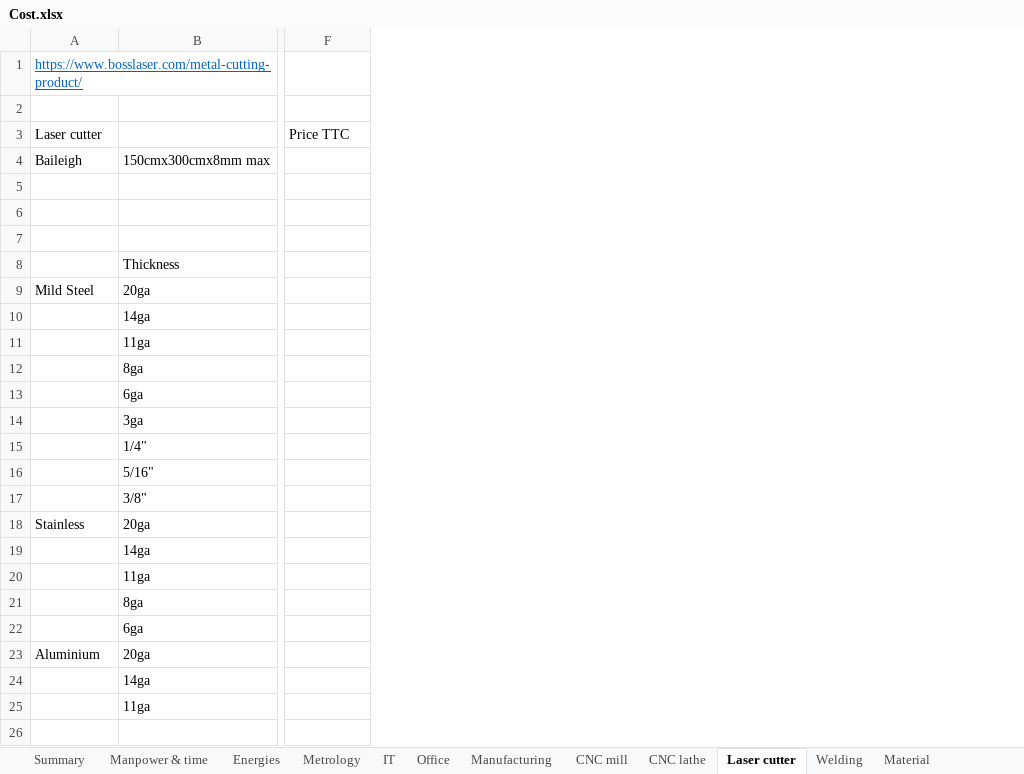
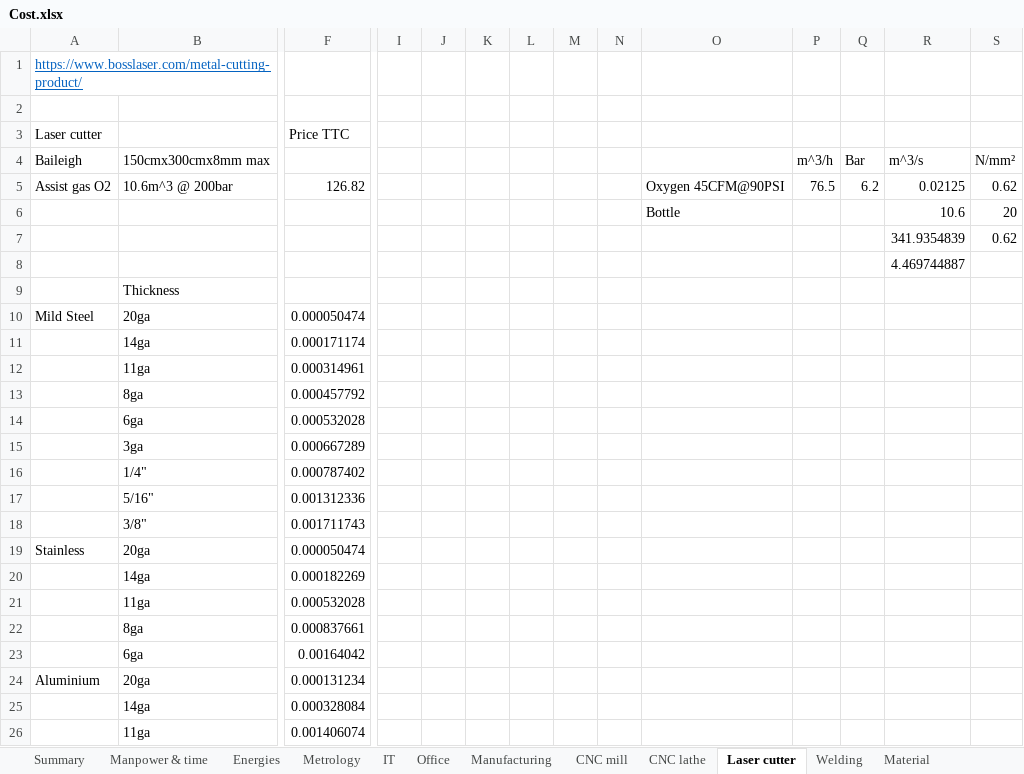
Before and after one commit to EOSCogniton/STUF2019, an Excel workbook: CR - Cost Report/CBOM/Cost.xlsx, sheet Laser cutter, drawn as a sheet; only a part is shown, gaps mark what is left out; values as stored, in another font and other column widths than the file's, no borders; charts and pictures not drawn; addresses are those after the commit; rows hold the shown columns only; the diff names each change by its address in the sheet, - before the commit and + after, or states it on an @@ line.

```diff
--- a/CR - Cost Report/CBOM/Cost.xlsx (sheet Laser cutter)
+++ b/CR - Cost Report/CBOM/Cost.xlsx (sheet Laser cutter)
+column I, empty
+column J, empty
+column K, empty
+column L, empty
+column M, empty
+column N, empty
+column O, row 6: Bottle
+column P, row 4: m^3/h
+column Q, row 4: Bar
+column R, row 4: m^3/s; rows 6-8: 10.6 | 341.9354839 | 4.469744887
+column S, row 4: N/mm²; rows 6-7: 20 | 0.62
+row 5: Assist gas O2 | 10.6m^3 @ 200bar | 126.82 |  |  |  |  |  |  | Oxygen 45CFM@90PSI | 76.5 | 6.2 | 0.02125 | 0.62
-row 6: (empty)
+row 6:  |  |  |  |  |  |  |  |  | Bottle |  |  | 10.6 | 20
-row 7: (empty)
+row 7:  |  |  |  |  |  |  |  |  |  |  |  | 341.9354839 | 0.62
-F10 (Price TTC): (empty)
+F10 (Price TTC): 0.000050474
-F11 (Price TTC): (empty)
+F11 (Price TTC): 0.000171174
-F12 (Price TTC): (empty)
+F12 (Price TTC): 0.000314961
-F13 (Price TTC): (empty)
+F13 (Price TTC): 0.000457792
-F14 (Price TTC): (empty)
+F14 (Price TTC): 0.000532028
-F15 (Price TTC): (empty)
+F15 (Price TTC): 0.000667289
-F16 (Price TTC): (empty)
+F16 (Price TTC): 0.000787402
-F17 (Price TTC): (empty)
+F17 (Price TTC): 0.001312336
-F18 (Price TTC): (empty)
+F18 (Price TTC): 0.001711743
-F19 (Price TTC): (empty)
+F19 (Price TTC): 0.000050474
-F20 (Price TTC): (empty)
+F20 (Price TTC): 0.000182269
-F21 (Price TTC): (empty)
+F21 (Price TTC): 0.000532028
-F22 (Price TTC): (empty)
+F22 (Price TTC): 0.000837661
-F23 (Price TTC): (empty)
+F23 (Price TTC): 0.00164042
-F24 (Price TTC): (empty)
+F24 (Price TTC): 0.000131234
-F25 (Price TTC): (empty)
+F25 (Price TTC): 0.000328084
-F26 (Price TTC): (empty)
+F26 (Price TTC): 0.001406074
```
Also changed, not shown: sheet Summary, sheet Manpower & time, sheet Manufacturing, sheet Energies, sheet Welding, formulas that keep their value, charts or pictures.
